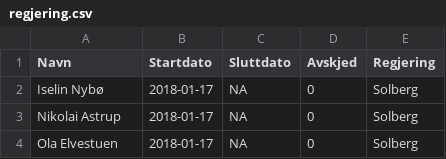
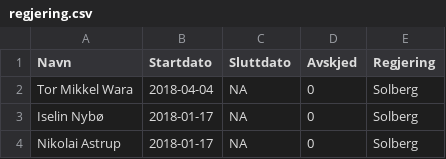
Before and after one commit to hmalmedal/minister, a CSV file: regjering.csv, drawn as a sheet; only a part is shown; the shorter side is filled out with more unchanged rows.

Commit message:
Ny statsråd

```diff
--- a/regjering.csv
+++ b/regjering.csv
@@ -1,2 +1,3 @@
 Navn,Startdato,Sluttdato,Avskjed,Regjering
+Tor Mikkel Wara,2018-04-04,NA,0,Solberg
 Iselin Nybø,2018-01-17,NA,0,Solberg
```
